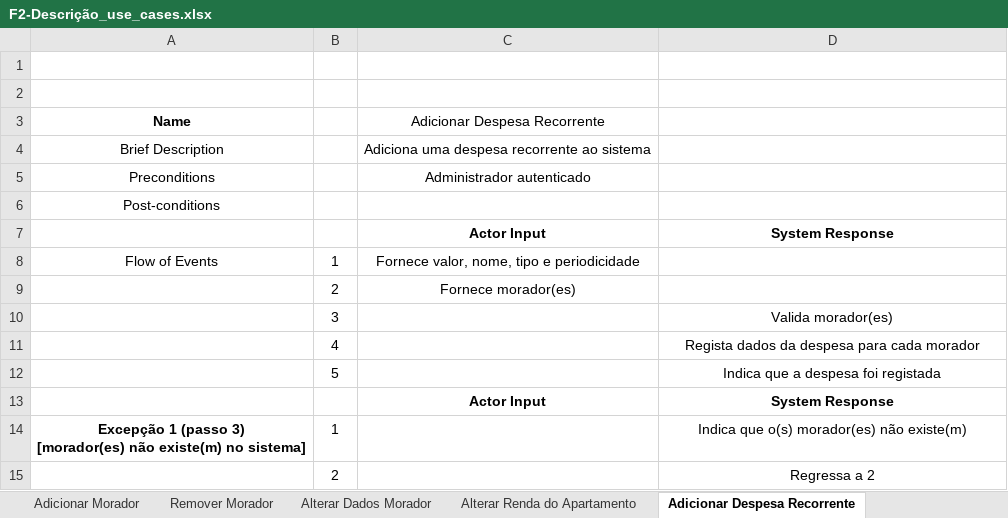
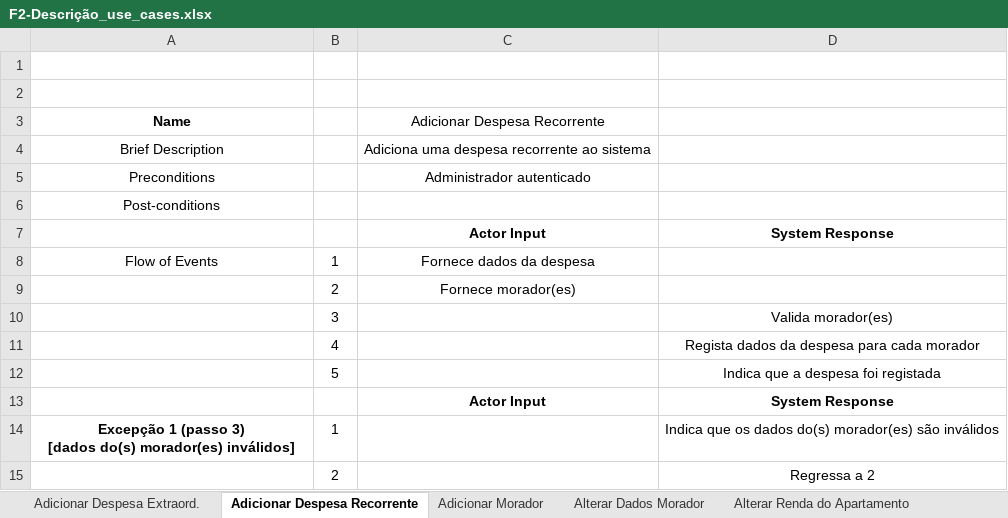
Before and after one commit to JoaoGomes2110/dss-1617, an Excel workbook: Fase 2/F2-Descrição_use_cases.xlsx, sheet Adicionar Despesa Recorrente, drawn as a sheet; values as stored, in another font and other column widths than the file's, no borders; ↵ is a line break in a cell; the diff names each change by its address in the sheet, - before the commit and + after, or states it on an @@ line.

Commit message:
Acrescentado
O ficheiro DivideDespesa.vpp é o ficheiro DEFINITIVO do trabalho.
Acrescentou-se o Excel c/ as descrições dos UC todos (e por ordem
alfabética)

```diff
--- a/Fase 2/F2-Descrição_use_cases.xlsx (sheet Adicionar Despesa Recorrente)
+++ b/Fase 2/F2-Descrição_use_cases.xlsx (sheet Adicionar Despesa Recorrente)
@@ sheet tab order changed: Adicionar Despesa Extraord. | Adicionar Despesa Recorrente | Adicionar Morador | Alterar Dados Morador | Alterar Renda do Apartamento @@
-C8 (Adicionar Despesa Recorrente): Fornece valor, nome, tipo e periodicidade
+C8 (Adicionar Despesa Recorrente): Fornece dados da despesa
-A14 (Name): …(passo 3) ↵ [morador(es) não existe(m) no sistema]
+A14 (Name): …(passo 3) ↵ [dados do(s) morador(es) inválidos]
-D14: Indica que o(s) morador(es) não existe(m)
+D14: Indica que os dados do(s) morador(es) são inválidos
```
Also changed, not shown: sheet Pagar Despesa, sheet Adicionar Despesa Extraord., sheet Autenticar Utilizador, other sheet tabs, formulas that keep their value, 2 other files.
